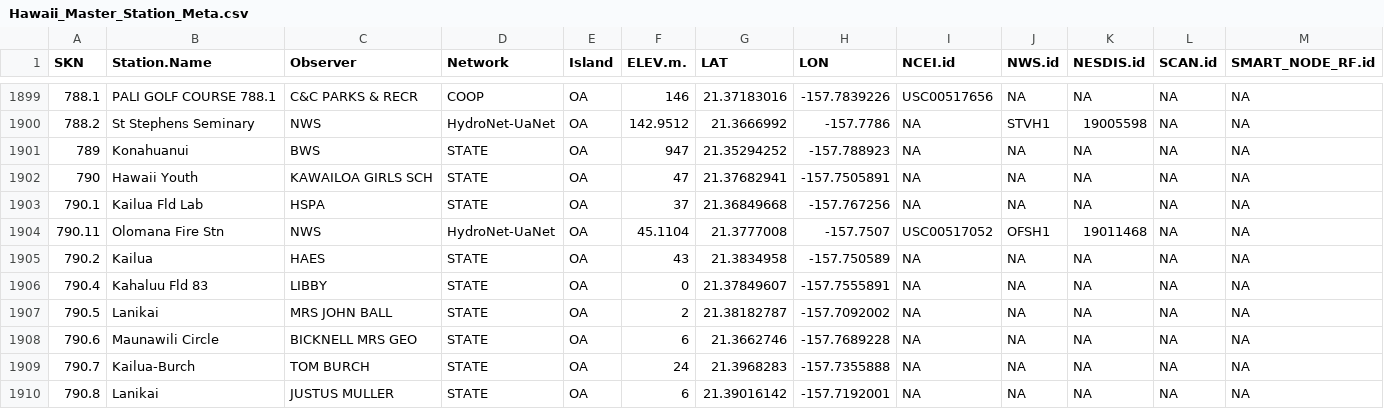
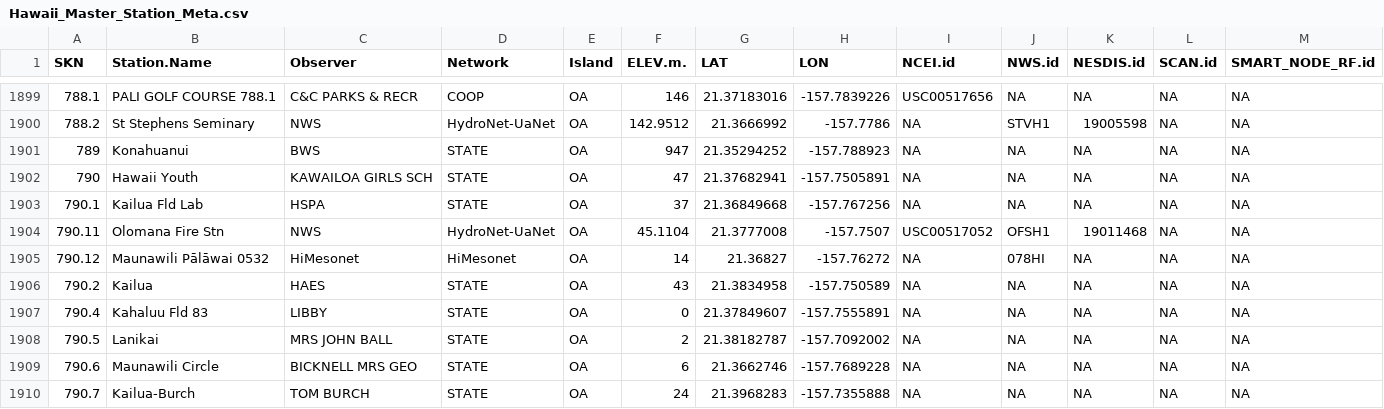
Before and after one commit to ikewai/hawaii_wx_station_mgmt_container, a CSV file: Hawaii_Master_Station_Meta.csv, drawn as a sheet; only a part is shown, gaps mark what is left out; the shorter side is filled out with more unchanged rows.

Commit message:
add new mesonet station 0533_MaunawiliPalawai

```diff
--- a/Hawaii_Master_Station_Meta.csv
+++ b/Hawaii_Master_Station_Meta.csv
@@ -1904,2 +1904,3 @@
 790.11,"Olomana Fire Stn","NWS","HydroNet-UaNet","OA",45.1104,21.3777008,-157.7507,"USC00517052","OFSH1","19011468",NA,NA
+790.12,"Maunawili Pālāwai 0532","HiMesonet","HiMesonet","OA",14,21.36827,-157.76272,NA,"078HI",NA,NA,NA
 790.2,"Kailua","HAES","STATE","OA",43,21.3834958,-157.750589,NA,NA,NA,NA,NA
```
